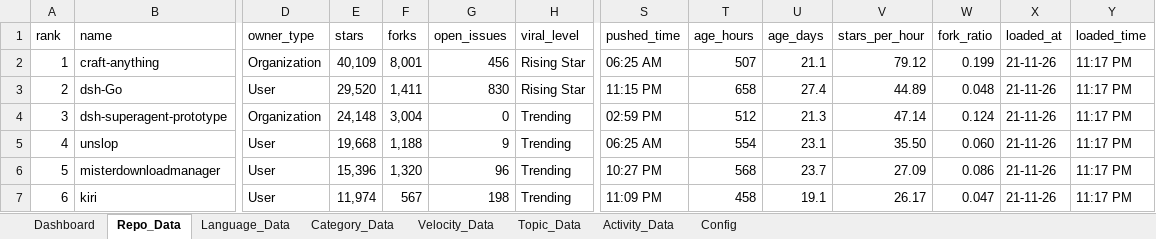
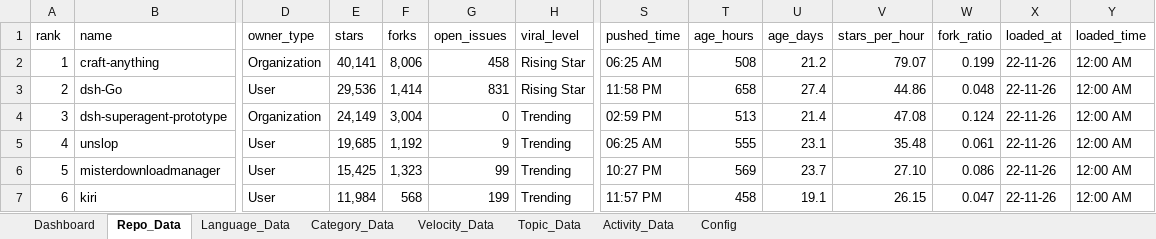
Before and after one commit to DishantBhere/GitHub-ETL-Engine, an Excel workbook: GitHub_Trending_Dashboard.xlsx, sheet Repo_Data, drawn as a sheet; only a part is shown, gaps mark what is left out; values as stored, in another font and other column widths than the file's, no borders; table styles not drawn; the diff covers the shown part only; the diff names each change by its address in the sheet, - before the commit and + after, or states it on an @@ line.

```diff
--- a/GitHub_Trending_Dashboard.xlsx (sheet Repo_Data)
+++ b/GitHub_Trending_Dashboard.xlsx (sheet Repo_Data)
-E2 (stars): 40,109
+E2 (stars): 40,141
-F2 (forks): 8,001
+F2 (forks): 8,006
-G2 (open_issues): 456
+G2 (open_issues): 458
-T2 (age_hours): 507
+T2 (age_hours): 508
-U2 (age_days): 21.1
+U2 (age_days): 21.2
-V2 (stars_per_hour): 79.12
+V2 (stars_per_hour): 79.07
-X2:X7 (loaded_at): 21-11-26
+X2:X7 (loaded_at): 22-11-26
-Y2:Y7 (loaded_time): 11:17 PM
+Y2:Y7 (loaded_time): 12:00 AM
-E3 (stars): 29,520
+E3 (stars): 29,536
-F3 (forks): 1,411
+F3 (forks): 1,414
-G3 (open_issues): 830
+G3 (open_issues): 831
-S3 (pushed_time): 11:15 PM
+S3 (pushed_time): 11:58 PM
-V3 (stars_per_hour): 44.89
+V3 (stars_per_hour): 44.86
-E4 (stars): 24,148
+E4 (stars): 24,149
-T4 (age_hours): 512
+T4 (age_hours): 513
-U4 (age_days): 21.3
+U4 (age_days): 21.4
-V4 (stars_per_hour): 47.14
+V4 (stars_per_hour): 47.08
-E5 (stars): 19,668
+E5 (stars): 19,685
-F5 (forks): 1,188
+F5 (forks): 1,192
-T5 (age_hours): 554
+T5 (age_hours): 555
-V5 (stars_per_hour): 35.50
+V5 (stars_per_hour): 35.48
-W5 (fork_ratio): 0.060
+W5 (fork_ratio): 0.061
-E6 (stars): 15,396
+E6 (stars): 15,425
-F6 (forks): 1,320
+F6 (forks): 1,323
-G6 (open_issues): 96
+G6 (open_issues): 99
-T6 (age_hours): 568
+T6 (age_hours): 569
-V6 (stars_per_hour): 27.09
+V6 (stars_per_hour): 27.10
-E7 (stars): 11,974
+E7 (stars): 11,984
-F7 (forks): 567
+F7 (forks): 568
-G7 (open_issues): 198
+G7 (open_issues): 199
-S7 (pushed_time): 11:09 PM
+S7 (pushed_time): 11:57 PM
-V7 (stars_per_hour): 26.17
+V7 (stars_per_hour): 26.15
```
Also changed, not shown: 698 edited cells elsewhere in this sheet, sheet Language_Data, sheet Velocity_Data, sheet Topic_Data, sheet Activity_Data, sheet Config, 6 other files.
